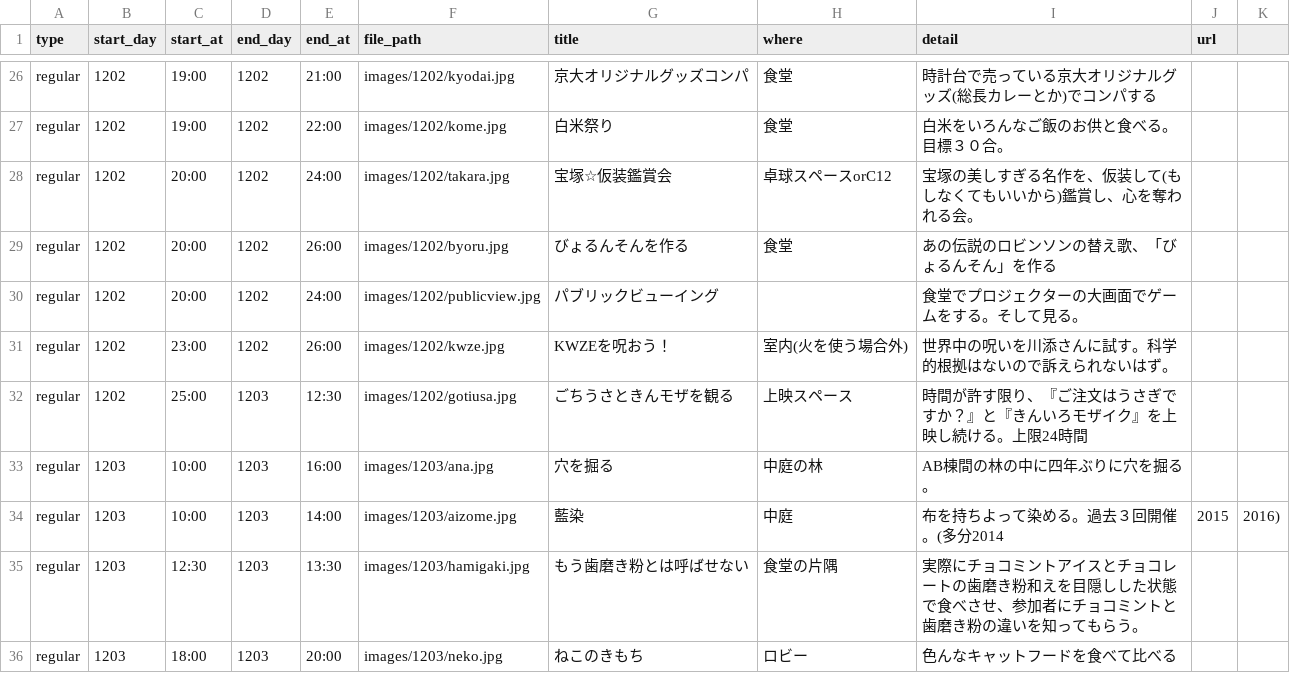
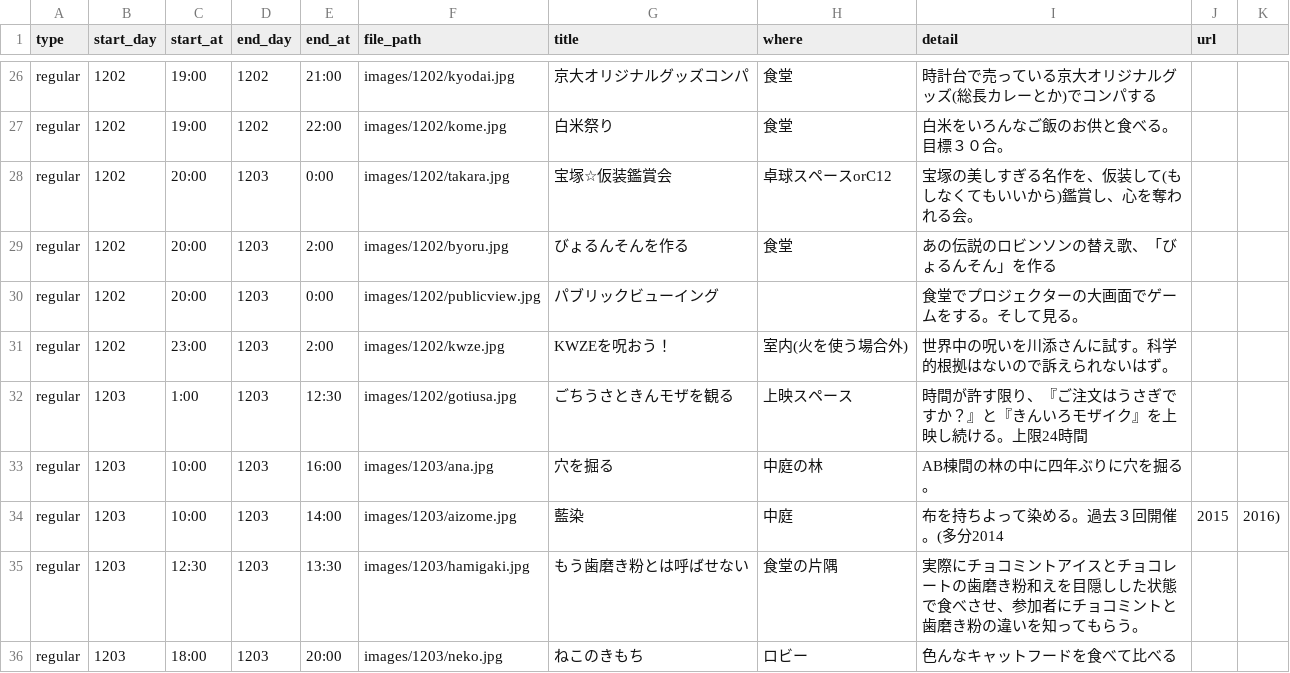
Before and after one commit to kumano-dormitory/Kumanofes2018data, a CSV file: list_style2017.csv, drawn as a sheet; only a part is shown, gaps mark what is left out; the diff covers the shown part only.

```diff
--- a/list_style2017.csv
+++ b/list_style2017.csv
@@ -27,7 +27,7 @@ regular,1202,19:00,1202,21:00,images/1202/kyodai.jpg,京大オリジナルグッ
 regular,1202,19:00,1202,22:00,images/1202/kome.jpg,白米祭り,食堂,白米をいろんなご飯のお供と食べる。目標３０合。,
-regular,1202,20:00,1202,24:00,images/1202/takara.jpg,宝塚☆仮装鑑賞会,卓球スペースorC12,宝塚の美しすぎる名作を、仮装して(もしなくてもいいから)鑑賞し、心を奪われる会。,
-regular,1202,20:00,1202,26:00,images/1202/byoru.jpg,びょるんそんを作る,食堂,あの伝説のロビンソンの替え歌、「びょるんそん」を作る,
-regular,1202,20:00,1202,24:00,images/1202/publicview.jpg,パブリックビューイング,,食堂でプロジェクターの大画面でゲームをする。そして見る。,
-regular,1202,23:00,1202,26:00,images/1202/kwze.jpg,KWZEを呪おう！,室内(火を使う場合外),世界中の呪いを川添さんに試す。科学的根拠はないので訴えられないはず。,
-regular,1202,25:00,1203,12:30,images/1202/gotiusa.jpg,ごちうさときんモザを観る,上映スペース,時間が許す限り、『ご注文はうさぎですか？』と『きんいろモザイク』を上映し続ける。上限24時間,
+regular,1202,20:00,1203,0:00,images/1202/takara.jpg,宝塚☆仮装鑑賞会,卓球スペースorC12,宝塚の美しすぎる名作を、仮装して(もしなくてもいいから)鑑賞し、心を奪われる会。,
+regular,1202,20:00,1203,2:00,images/1202/byoru.jpg,びょるんそんを作る,食堂,あの伝説のロビンソンの替え歌、「びょるんそん」を作る,
+regular,1202,20:00,1203,0:00,images/1202/publicview.jpg,パブリックビューイング,,食堂でプロジェクターの大画面でゲームをする。そして見る。,
+regular,1202,23:00,1203,2:00,images/1202/kwze.jpg,KWZEを呪おう！,室内(火を使う場合外),世界中の呪いを川添さんに試す。科学的根拠はないので訴えられないはず。,
+regular,1203,1:00,1203,12:30,images/1202/gotiusa.jpg,ごちうさときんモザを観る,上映スペース,時間が許す限り、『ご注文はうさぎですか？』と『きんいろモザイク』を上映し続ける。上限24時間,
 regular,1203,10:00,1203,16:00,images/1203/ana.jpg,穴を掘る,中庭の林,AB棟間の林の中に四年ぶりに穴を掘る。,
```
Also changed, not shown: 1 added row, 1 removed row and 52 edited cells elsewhere in this file.
